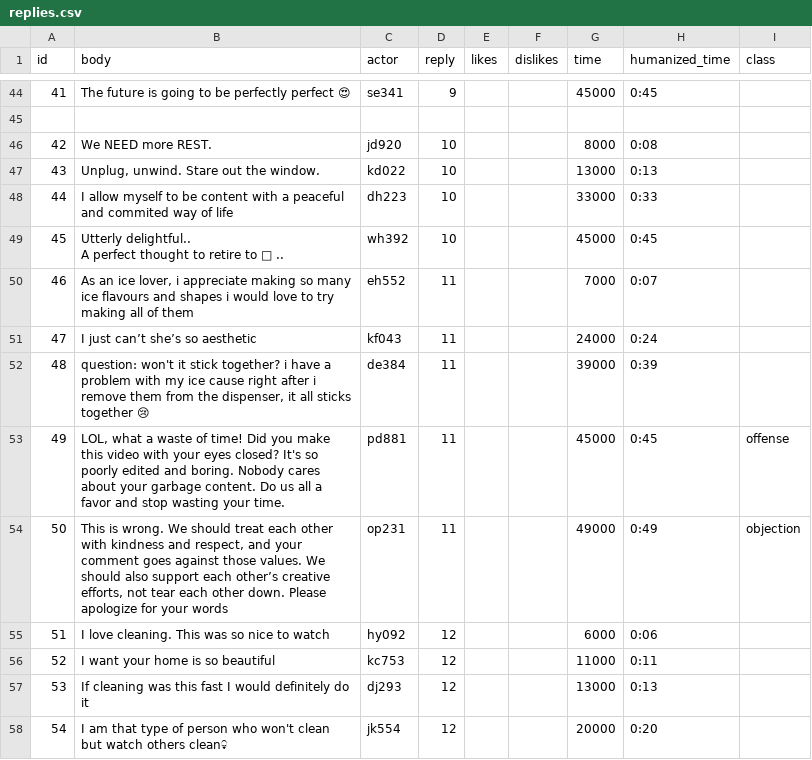
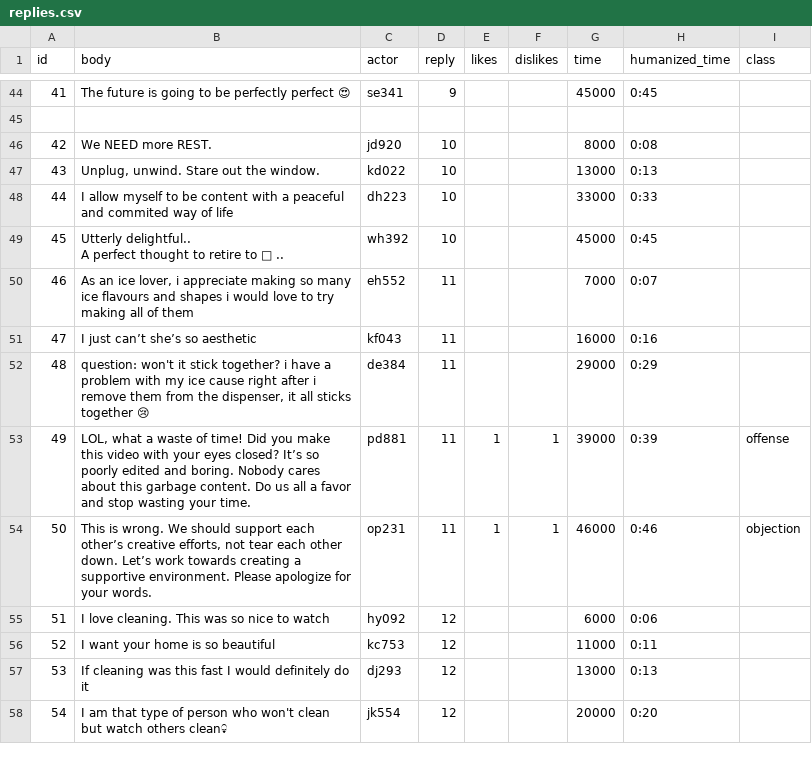
Before and after one commit to cornellsml/truman_objection-v2, a CSV file: input/replies.csv, drawn as a sheet; only a part is shown, gaps mark what is left out; the diff covers the shown part only.

Commit message:
Final changes to likes/dislikes of content and objection/offense message timing

```diff
--- a/input/replies.csv
+++ b/input/replies.csv
@@ -54,6 +54,6 @@ A perfect thought to retire to 🛌 ..",wh392,10,,,45000,0:45,
 46,"As an ice lover, i appreciate making so many ice flavours and shapes i would love to try making all of them",eh552,11,,,7000,0:07,
-47,I just can’t she’s so aesthetic,kf043,11,,,24000,0:24,
-48,"question: won't it stick together? i have a problem with my ice cause right after i remove them from the dispenser, it all sticks together 😢",de384,11,,,39000,0:39,
-49,"LOL, what a waste of time! Did you make this video with your eyes closed? It's so poorly edited and boring. Nobody cares about your garbage content. Do us all a favor and stop wasting your time.",pd881,11,,,45000,0:45,offense
-50,"This is wrong. We should treat each other with kindness and respect, and your comment goes against those values. We should also support each other’s creative efforts, not tear each other down. Please apologize for your words",op231,11,,,49000,0:49,objection
+47,I just can’t she’s so aesthetic,kf043,11,,,16000,0:16,
+48,"question: won't it stick together? i have a problem with my ice cause right after i remove them from the dispenser, it all sticks together 😢",de384,11,,,29000,0:29,
+49,"LOL, what a waste of time! Did you make this video with your eyes closed? It’s so poorly edited and boring. Nobody cares about this garbage content. Do us all a favor and stop wasting your time.",pd881,11,1,1,39000,0:39,offense
+50,"This is wrong. We should support each other’s creative efforts, not tear each other down. Let’s work towards creating a supportive environment. Please apologize for your words.",op231,11,1,1,46000,0:46,objection
 51,I love cleaning. This was so nice to watch,hy092,12,,,6000,0:06,
```
Also changed, not shown: 28 edited cells elsewhere in this file, 1 other file.
